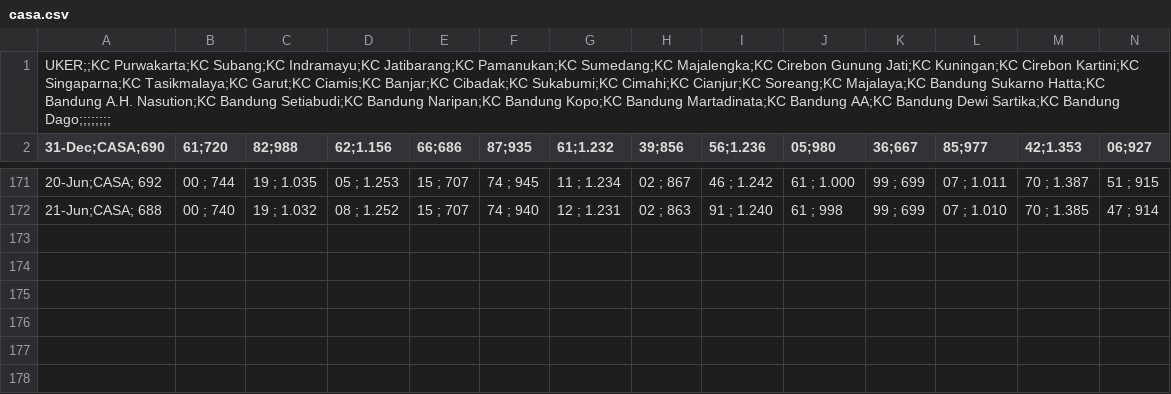
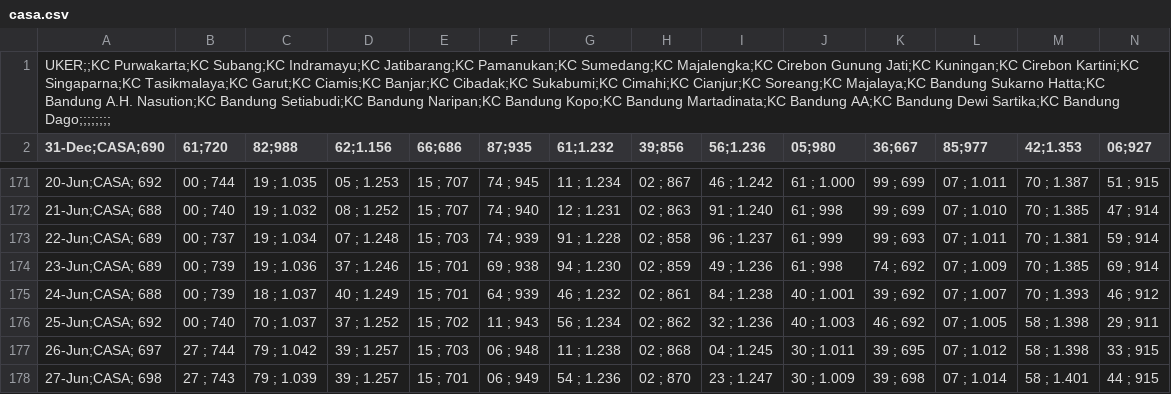
Before and after one commit to alganii14/grafik, a CSV file: csv mikro/casa.csv, drawn as a sheet; only a part is shown, gaps mark what is left out; rows hold the shown columns only; the diff names each change by its address in the sheet, - before the commit and + after, or states it on an @@ line.

```diff
--- a/csv mikro/casa.csv
+++ b/csv mikro/casa.csv
+row 173: 22-Jun;CASA; 689 | 00 ; 737 | 19 ; 1.034 | 07 ; 1.248 | 15 ; 703 | 74 ; 939 | 91 ; 1.228 | 02 ; 858 | 96 ; 1.237 | 61 ; 999 | 99 ; 693 | 07 ; 1.011 | 70 ; 1.381 | 59 ; 914
+row 174: 23-Jun;CASA; 689 | 00 ; 739 | 19 ; 1.036 | 37 ; 1.246 | 15 ; 701 | 69 ; 938 | 94 ; 1.230 | 02 ; 859 | 49 ; 1.236 | 61 ; 998 | 74 ; 692 | 07 ; 1.009 | 70 ; 1.385 | 69 ; 914
+row 175: 24-Jun;CASA; 688 | 00 ; 739 | 18 ; 1.037 | 40 ; 1.249 | 15 ; 701 | 64 ; 939 | 46 ; 1.232 | 02 ; 861 | 84 ; 1.238 | 40 ; 1.001 | 39 ; 692 | 07 ; 1.007 | 70 ; 1.393 | 46 ; 912
+row 176: 25-Jun;CASA; 692 | 00 ; 740 | 70 ; 1.037 | 37 ; 1.252 | 15 ; 702 | 11 ; 943 | 56 ; 1.234 | 02 ; 862 | 32 ; 1.236 | 40 ; 1.003 | 46 ; 692 | 07 ; 1.005 | 58 ; 1.398 | 29 ; 911
+row 177: 26-Jun;CASA; 697 | 27 ; 744 | 79 ; 1.042 | 39 ; 1.257 | 15 ; 703 | 06 ; 948 | 11 ; 1.238 | 02 ; 868 | 04 ; 1.245 | 30 ; 1.011 | 39 ; 695 | 07 ; 1.012 | 58 ; 1.398 | 33 ; 915
+row 178: 27-Jun;CASA; 698 | 27 ; 743 | 79 ; 1.039 | 39 ; 1.257 | 15 ; 701 | 06 ; 949 | 54 ; 1.236 | 02 ; 870 | 23 ; 1.247 | 30 ; 1.009 | 39 ; 698 | 07 ; 1.014 | 58 ; 1.401 | 44 ; 915
```
Also changed, not shown: csv kcp/casa.csv, csv kcp/dpk.csv, 17 other files.
